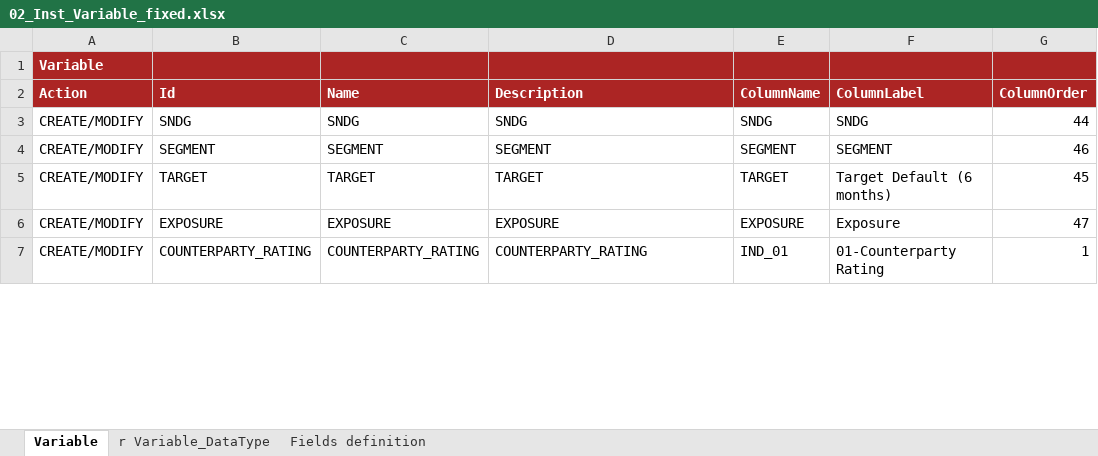
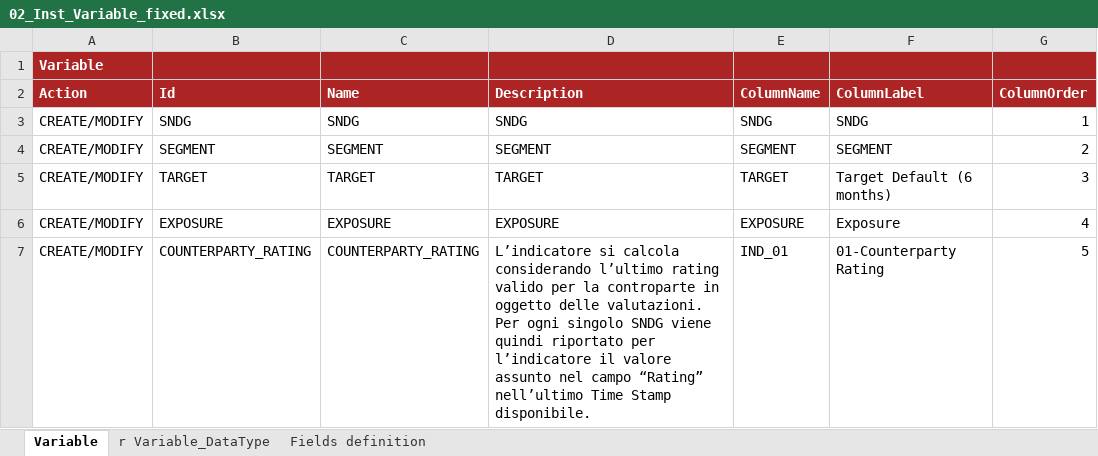
Before and after one commit to cybertop35/intelliJConf, an Excel workbook: earlywarning-pom/earlywarning-config/src/baf-instances/02_Inst_Variable_fixed.xlsx, sheet Variable, drawn as a sheet; only a part is shown; values as stored, in another font and other column widths than the file's, no borders; charts and pictures not drawn; ↵ is a line break in a cell; the diff covers the shown part only; the diff names each change by its address in the sheet, - before the commit and + after, or states it on an @@ line.

```diff
--- a/earlywarning-pom/earlywarning-config/src/baf-instances/02_Inst_Variable_fixed.xlsx (sheet Variable)
+++ b/earlywarning-pom/earlywarning-config/src/baf-instances/02_Inst_Variable_fixed.xlsx (sheet Variable)
-G3 (ColumnOrder): 44
+G3 (ColumnOrder): 1
-G4 (ColumnOrder): 46
+G4 (ColumnOrder): 2
-G5 (ColumnOrder): 45
+G5 (ColumnOrder): 3
-G6 (ColumnOrder): 47
+G6 (ColumnOrder): 4
-D7 (Description): COUNTERPARTY_RATING
+D7 (Description): L’indicatore si calcola considerando l’ultimo rating valido per la controparte in oggetto delle valutazioni. ↵ Per ogni singolo SNDG viene quindi riportato per l’indicatore il valore assunto nel campo “Rating” nell’ultimo Time Stamp disponibile.
-G7 (ColumnOrder): 1
+G7 (ColumnOrder): 5
```
Also changed, not shown: 1 added row and 295 edited cells elsewhere in this sheet, sheet r Variable_DataType, charts or pictures, earlywarning-pom/earlywarning-config/src/baf-configuration/07_LIB_EWS_IT/07_LibFormula.xlsx, earlywarning-pom/earlywarning-config/src/baf-instances/03_Inst_Analysis_Unit.xlsx, 19 other files.
